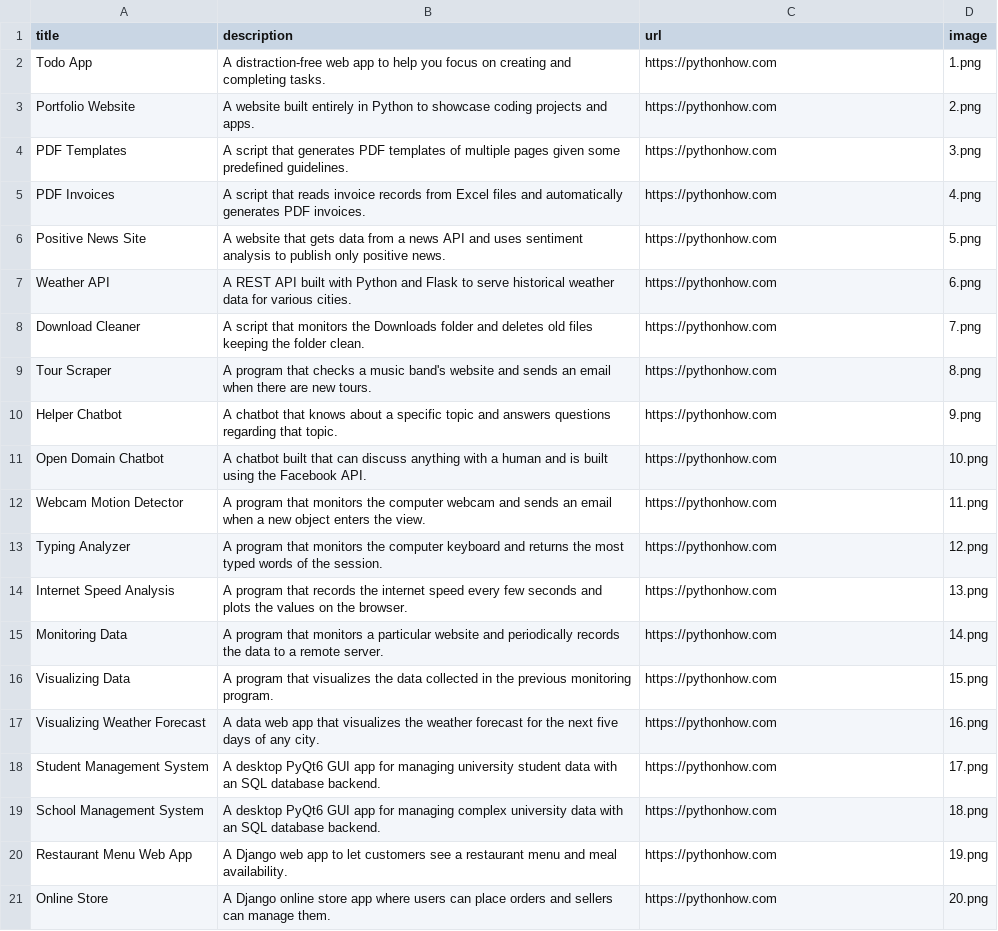
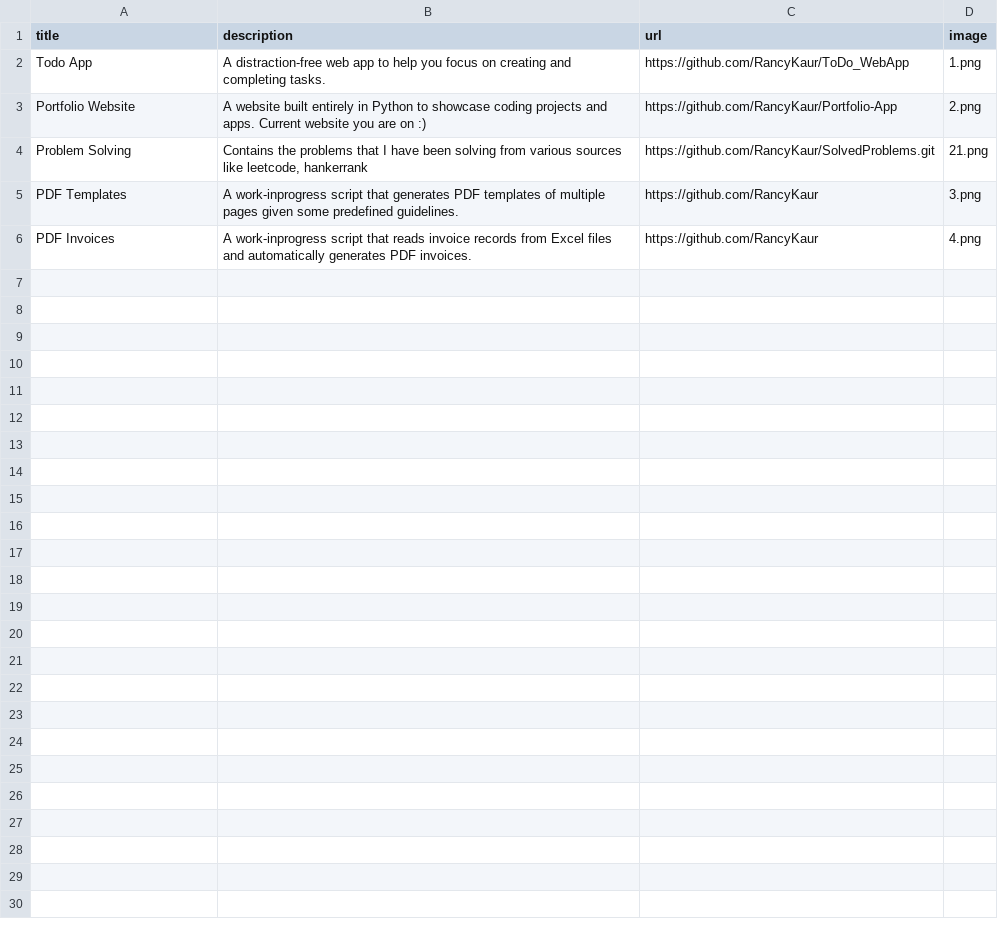
Before and after one commit to RancyKaur/Portfolio-App, a CSV file: data.csv, drawn as a sheet.

Commit message:
update projects currently WIP

```diff
--- a/data.csv
+++ b/data.csv
@@ -1,21 +1,6 @@
 title;description;url;image
-Todo App;A distraction-free web app to help you focus on creating and completing tasks.;https://pythonhow.com;1.png
-Portfolio Website;A website built entirely in Python to showcase coding projects and apps.;https://pythonhow.com;2.png
-PDF Templates;A script that generates PDF templates of multiple pages given some predefined guidelines.;https://pythonhow.com;3.png
-PDF Invoices;A script that reads invoice records from Excel files and automatically generates PDF invoices.;https://pythonhow.com;4.png
-Positive News Site;A website that gets data from a news API and uses sentiment analysis to publish only positive news.;https://pythonhow.com;5.png
-Weather API;A REST API built with Python and Flask to serve historical weather data for various cities.;https://pythonhow.com;6.png
-Download Cleaner;A script that monitors the Downloads folder and deletes old files keeping the folder clean.;https://pythonhow.com;7.png
-Tour Scraper;A program that checks a music band's website and sends an email when there are new tours.;https://pythonhow.com;8.png
-Helper Chatbot;A chatbot that knows about a specific topic and answers questions regarding that topic.;https://pythonhow.com;9.png
-Open Domain Chatbot;A chatbot built that can discuss anything with a human and is built using the Facebook API.;https://pythonhow.com;10.png
-Webcam Motion Detector;A program that monitors the computer webcam and sends an email when a new object enters the view.;https://pythonhow.com;11.png
-Typing Analyzer;A program that monitors the computer keyboard and returns the most typed words of the session.;https://pythonhow.com;12.png
-Internet Speed Analysis;A program that records the internet speed every few seconds and plots the values on the browser.;https://pythonhow.com;13.png
-Monitoring Data;A program that monitors a particular website and periodically records the data to a remote server.;https://pythonhow.com;14.png
-Visualizing Data;A program that visualizes the data collected in the previous monitoring program. ;https://pythonhow.com;15.png
-Visualizing Weather Forecast;A data web app that visualizes the weather forecast for the next five days of any city.;https://pythonhow.com;16.png
-Student Management System;A desktop PyQt6 GUI app for managing university student data with an SQL database backend.;https://pythonhow.com;17.png
-School Management System;A desktop PyQt6 GUI app for managing complex university data with an SQL database backend.;https://pythonhow.com;18.png
-Restaurant Menu Web App;A Django web app to let customers see a restaurant menu and meal availability.;https://pythonhow.com;19.png
-Online Store;A Django online store app where users can place orders and sellers can manage them.;https://pythonhow.com;20.png
+Todo App;A distraction-free web app to help you focus on creating and completing tasks.;https://github.com/RancyKaur/ToDo_WebApp;1.png
+Portfolio Website;A website built entirely in Python to showcase coding projects and apps. Current website you are on :) ;https://github.com/RancyKaur/Portfolio-App;2.png
+Problem Solving; Contains the problems that I have been solving from various sources like leetcode, hankerrank; https://github.com/RancyKaur/SolvedProblems.git;21.png
+PDF Templates;A work-inprogress script that generates PDF templates of multiple pages given some predefined guidelines.;https://github.com/RancyKaur;3.png
+PDF Invoices;A work-inprogress script that reads invoice records from Excel files and automatically generates PDF invoices.;https://github.com/RancyKaur;4.png
```
Also changed, not shown: 4 other files.
